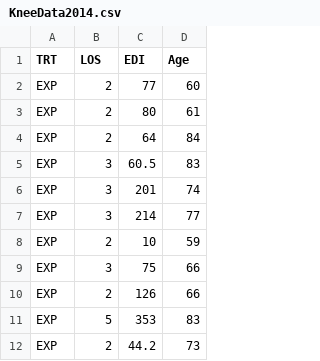
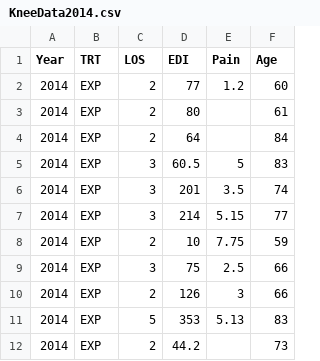
Before and after one commit to STAT-JET-ASU/Datasets, a CSV file: Instructor/KneeData2014.csv, drawn as a sheet; only a part is shown; the diff names each change by its address in the sheet, - before the commit and + after, or states it on an @@ line.

Commit message:
Add files via upload

```diff
--- a/Instructor/KneeData2014.csv
+++ b/Instructor/KneeData2014.csv
+column A (Year), rows 2-12: all 2014
+column E (Pain), rows 2-11: 1.2 |  |  | 5 | 3.5 | 5.15 | 7.75 | 2.5 | 3 | 5.13
```
